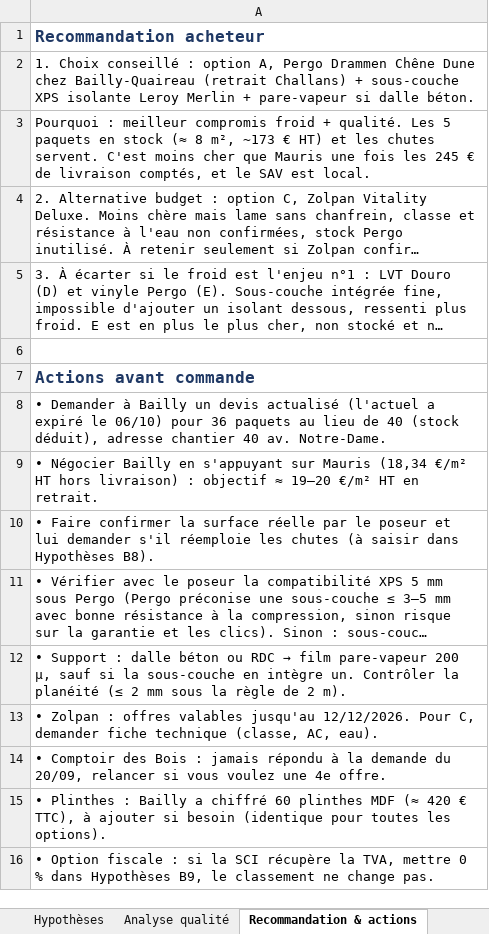
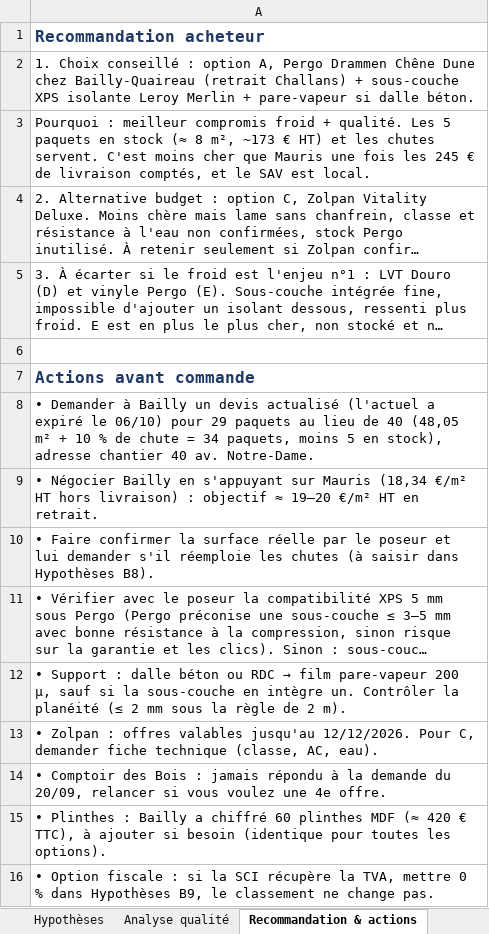
Before and after one commit to stack-florian-hub/Claude, an Excel workbook: outputs/Comparatif_sols_SGXV.xlsx, sheet Recommandation & actions, drawn as a sheet; long unchanged cells end in …; values as stored, in another font and other column widths than the file's, no borders; the diff names each change by its address in the sheet, - before the commit and + after, or states it on an @@ line.

```diff
--- a/outputs/Comparatif_sols_SGXV.xlsx (sheet Recommandation & actions)
+++ b/outputs/Comparatif_sols_SGXV.xlsx (sheet Recommandation & actions)
-A8: …06/10) pour 36 paquets au lieu de 40 (stock déduit), adresse chantier…
+A8: …06/10) pour 29 paquets au lieu de 40 (48,05 m² + 10 % de chute = 34 paquets, moins 5 en stock), adresse chantier…
```
Also changed, not shown: sheet Comparatif coût complet, sheet Hypothèses.
